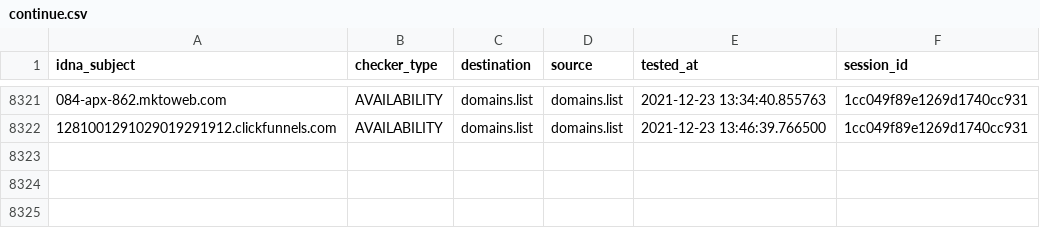
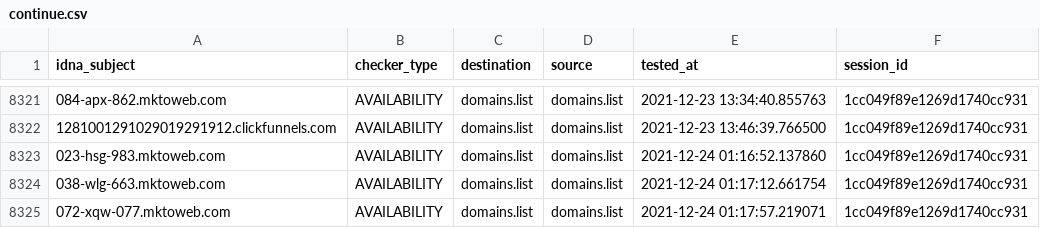
Before and after one commit to Ultimate-Hosts-Blacklist/lightswitch05_hosts_ads-and-tracking-extended, a CSV file: output/domains.list/continue.csv, drawn as a sheet; only a part is shown, gaps mark what is left out.

```diff
--- a/output/domains.list/continue.csv
+++ b/output/domains.list/continue.csv
@@ -8322 +8322,4 @@ idna_subject,checker_type,destination,source,tested_at,session_id
 1281001291029019291912.clickfunnels.com,AVAILABILITY,domains.list,domains.list,2021-12-23 13:46:39.766500,1cc049f89e1269d1740cc931
+023-hsg-983.mktoweb.com,AVAILABILITY,domains.list,domains.list,2021-12-24 01:16:52.137860,1cc049f89e1269d1740cc931
+038-wlg-663.mktoweb.com,AVAILABILITY,domains.list,domains.list,2021-12-24 01:17:12.661754,1cc049f89e1269d1740cc931
+072-xqw-077.mktoweb.com,AVAILABILITY,domains.list,domains.list,2021-12-24 01:17:57.219071,1cc049f89e1269d1740cc931
```
Also changed, not shown: 8 other files.
